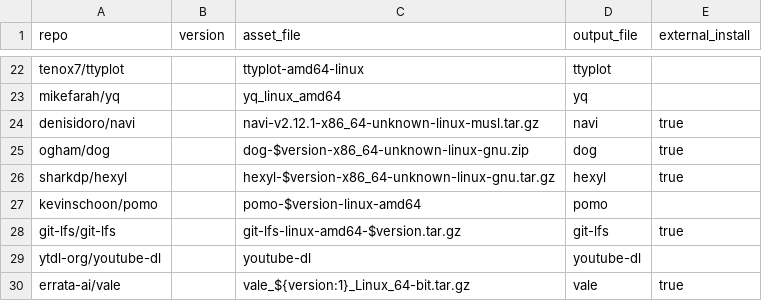
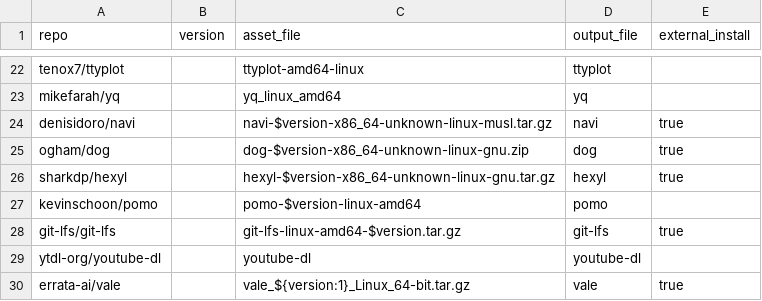
Before and after one commit to dynamotn/script-collection, a CSV file: data_release.csv, drawn as a sheet; only a part is shown, gaps mark what is left out.

Commit message:
Fix error when update navi

```diff
--- a/data_release.csv
+++ b/data_release.csv
@@ -23,3 +23,3 @@ tenox7/ttyplot,,ttyplot-amd64-linux,ttyplot
 mikefarah/yq,,yq_linux_amd64,yq
-denisidoro/navi,,navi-v2.12.1-x86_64-unknown-linux-musl.tar.gz,navi,true
+denisidoro/navi,,navi-$version-x86_64-unknown-linux-musl.tar.gz,navi,true
 ogham/dog,,dog-$version-x86_64-unknown-linux-gnu.zip,dog,true
```
